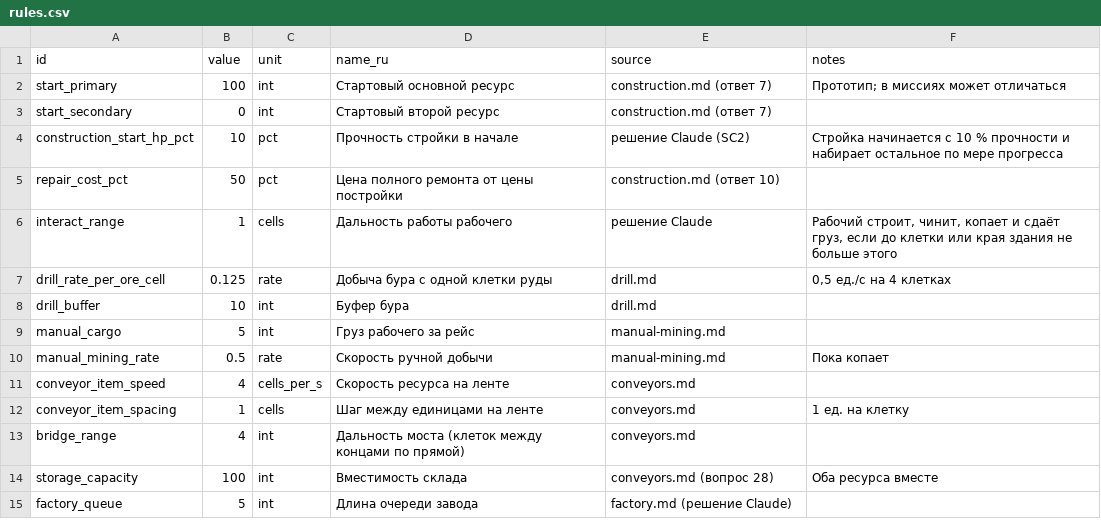
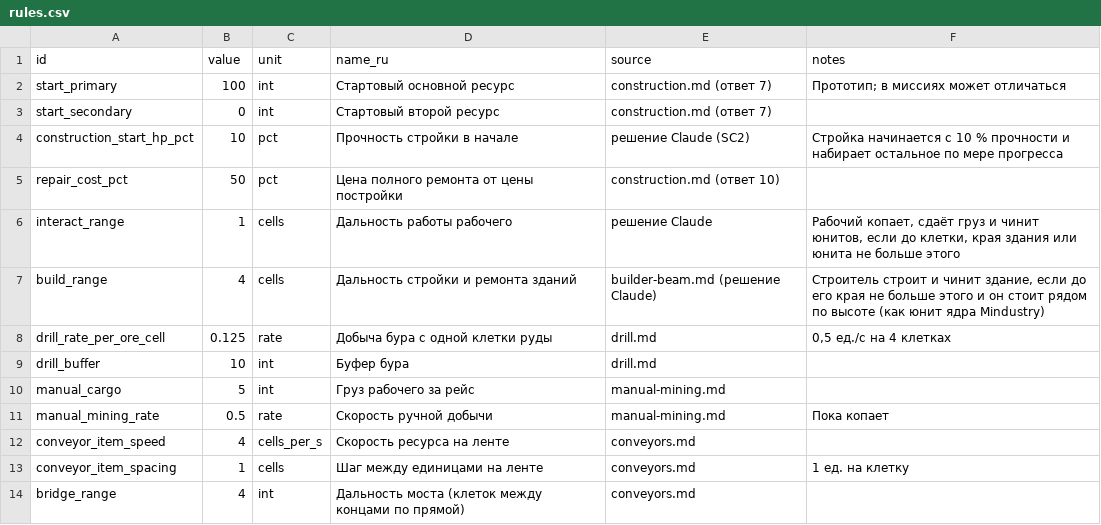
Before and after one commit to sergeykorolyov6/coop-rts, a CSV file: Docs/Design/rules.csv, drawn as a sheet; only a part is shown; the shorter side is filled out with more unchanged rows.

```diff
--- a/Docs/Design/rules.csv
+++ b/Docs/Design/rules.csv
@@ -5,3 +5,4 @@ construction_start_hp_pct,10,pct,Прочность стройки в начал
 repair_cost_pct,50,pct,Цена полного ремонта от цены постройки,construction.md (ответ 10),
-interact_range,1,cells,Дальность работы рабочего,решение Claude,"Рабочий строит, чинит, копает и сдаёт груз, если до клетки или края здания не больше этого"
+interact_range,1,cells,Дальность работы рабочего,решение Claude,"Рабочий копает, сдаёт груз и чинит юнитов, если до клетки, края здания или юнита не больше этого"
+build_range,4,cells,Дальность стройки и ремонта зданий,builder-beam.md (решение Claude),"Строитель строит и чинит здание, если до его края не больше этого и он стоит рядом по высоте (как юнит ядра Mindustry)"
 drill_rate_per_ore_cell,0.125,rate,Добыча бура с одной клетки руды,drill.md,"0,5 ед./с на 4 клетках"
```
Also changed, not shown: 32 other files.
